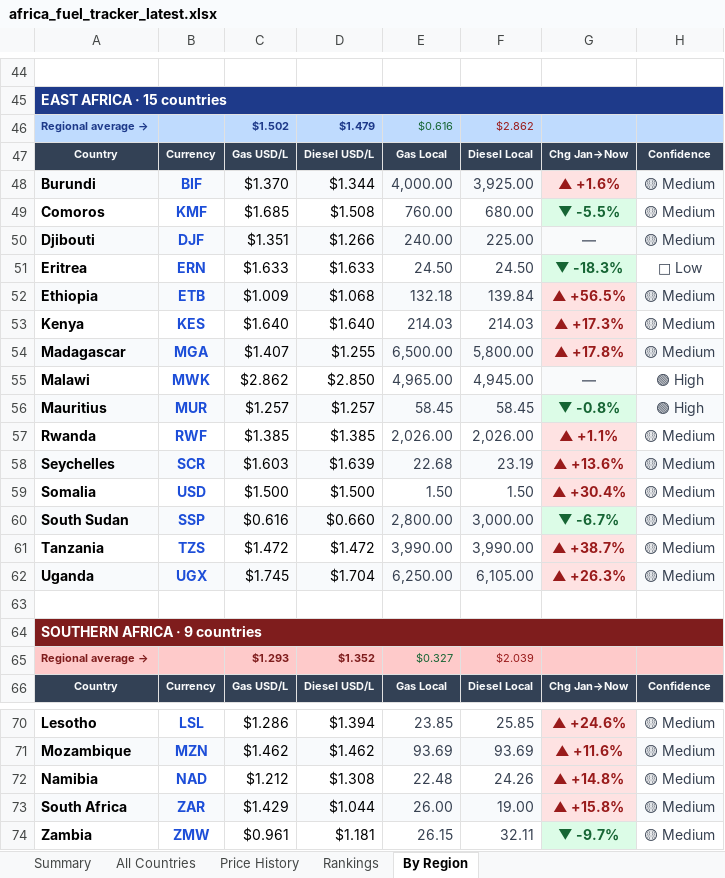
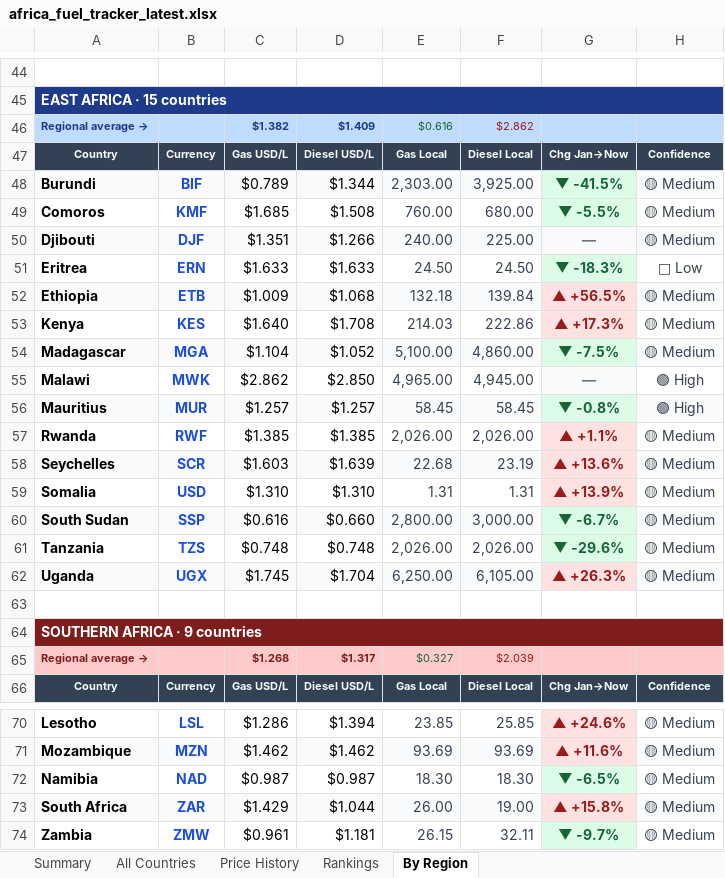
Before and after one commit to Data-Innovation-For-Africa/africa-fuel-tracker, an Excel workbook: africa_fuel_tracker_latest.xlsx, sheet By Region, drawn as a sheet; only a part is shown, gaps mark what is left out; values as stored, in another font and other column widths than the file's, no borders; the diff covers the shown part only; the diff names each change by its address in the sheet, - before the commit and + after, or states it on an @@ line.

```diff
--- a/africa_fuel_tracker_latest.xlsx (sheet By Region)
+++ b/africa_fuel_tracker_latest.xlsx (sheet By Region)
-C46: $1.502
+C46: $1.382
-D46: $1.479
+D46: $1.409
-C48: $1.370
+C48: $0.789
-E48: 4,000.00
+E48: 2,303.00
-G48: ▲ +1.6%
+G48: ▼ -41.5%
@@ G48 fill: #FEE2E2 → #DCFCE7, text colour: #991B1B → #166534 @@
-D53: $1.640
+D53: $1.708
-F53: 214.03
+F53: 222.86
-C54: $1.407
+C54: $1.104
-D54: $1.255
+D54: $1.052
-E54: 6,500.00
+E54: 5,100.00
-F54: 5,800.00
+F54: 4,860.00
-G54: ▲ +17.8%
+G54: ▼ -7.5%
@@ G54 fill: #FEE2E2 → #DCFCE7, text colour: #991B1B → #166534 @@
-C59: $1.500
+C59: $1.310
-D59: $1.500
+D59: $1.310
-E59: 1.50
+E59: 1.31
-F59: 1.50
+F59: 1.31
-G59: ▲ +30.4%
+G59: ▲ +13.9%
-C61: $1.472
+C61: $0.748
-D61: $1.472
+D61: $0.748
-E61: 3,990.00
+E61: 2,026.00
-F61: 3,990.00
+F61: 2,026.00
-G61: ▲ +38.7%
+G61: ▼ -29.6%
@@ G61 fill: #FEE2E2 → #DCFCE7, text colour: #991B1B → #166534 @@
-C65: $1.293
+C65: $1.268
-D65: $1.352
+D65: $1.317
-C72: $1.212
+C72: $0.987
-D72: $1.308
+D72: $0.987
-E72: 22.48
+E72: 18.30
-F72: 24.26
+F72: 18.30
-G72: ▲ +14.8%
+G72: ▼ -6.5%
@@ G72 fill: #FEE2E2 → #DCFCE7, text colour: #991B1B → #166534 @@
```
Also changed, not shown: 24 edited cells and cell formats elsewhere in this sheet, sheet Rankings, sheet Price History, sheet All Countries, sheet Summary, 3 other files.
